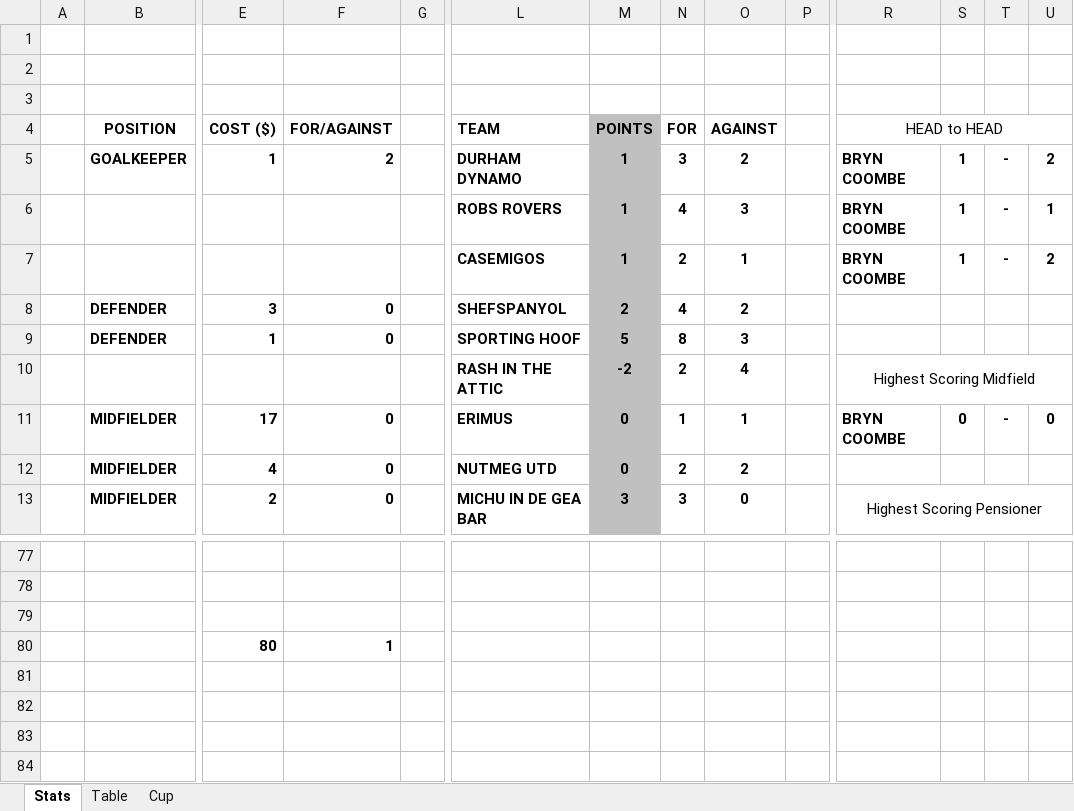
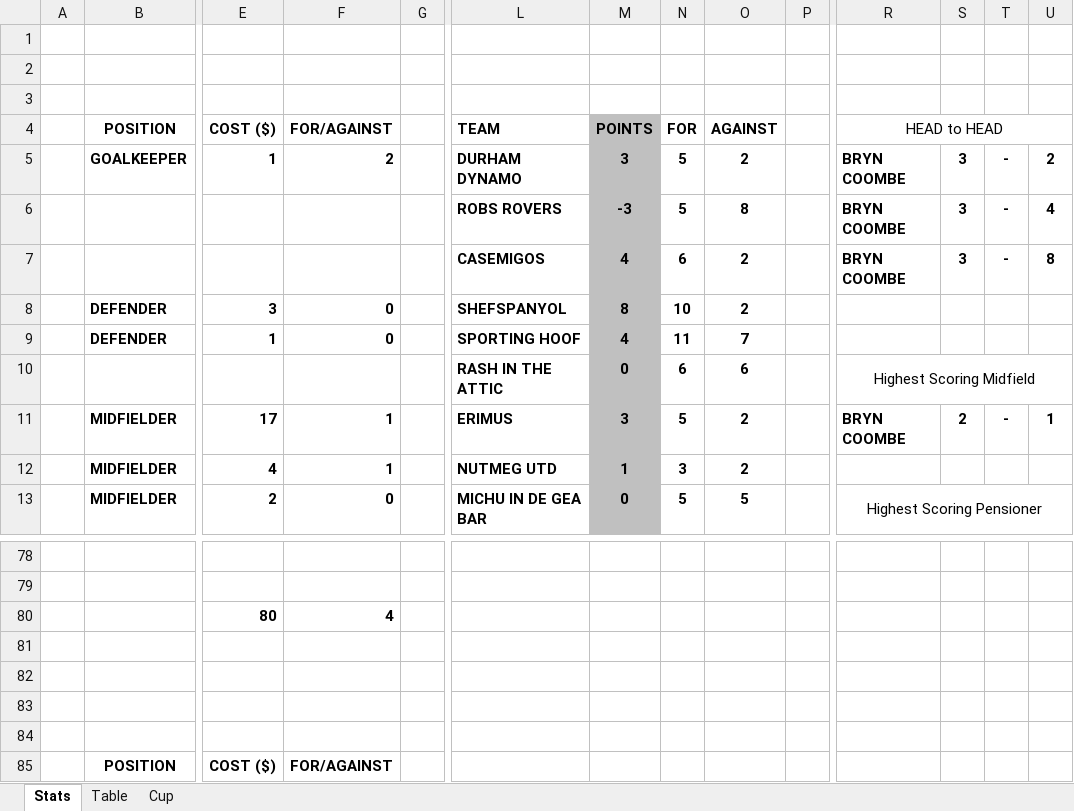
Before and after one commit to sgbstats/dreamleague, an Excel workbook: data/DreamLeague23-24.xlsx, sheet Stats, drawn as a sheet; only a part is shown, gaps mark what is left out; the shorter side is filled out with more unchanged rows; values as stored, in another font and other column widths than the file's, no borders; removed rows and columns are numbered as before the commit, all else as after; rows hold the shown columns only; the diff covers the shown part only; the diff names each change by its address in the sheet, - before the commit and + after, or states it on an @@ line.

```diff
--- a/data/DreamLeague23-24.xlsx (sheet Stats)
+++ b/data/DreamLeague23-24.xlsx (sheet Stats)
-M5 (POINTS): 1
+M5 (POINTS): 3
-N5 (FOR): 3
+N5 (FOR): 5
-S5:S7: 1
+S5:S7: 3
-M6 (POINTS): 1
+M6 (POINTS): -3
-N6 (FOR): 4
+N6 (FOR): 5
-O6 (AGAINST): 3
+O6 (AGAINST): 8
-U6: 1
+U6: 4
-M7 (POINTS): 1
+M7 (POINTS): 4
-N7 (FOR): 2
+N7 (FOR): 6
-O7 (AGAINST): 1
+O7 (AGAINST): 2
-U7: 2
+U7: 8
-M8 (POINTS): 2
+M8 (POINTS): 8
-N8 (FOR): 4
+N8 (FOR): 10
-M9 (POINTS): 5
+M9 (POINTS): 4
-N9 (FOR): 8
+N9 (FOR): 11
-O9 (AGAINST): 3
+O9 (AGAINST): 7
-M10 (POINTS): -2
+M10 (POINTS): 0
-N10 (FOR): 2
+N10 (FOR): 6
-O10 (AGAINST): 4
+O10 (AGAINST): 6
-F11:F12 (FOR/AGAINST): 0
+F11:F12 (FOR/AGAINST): 1
-M11 (POINTS): 0
+M11 (POINTS): 3
-N11 (FOR): 1
+N11 (FOR): 5
-O11 (AGAINST): 1
+O11 (AGAINST): 2
-S11: 0
+S11: 2
-U11: 0
+U11: 1
-M12 (POINTS): 0
+M12 (POINTS): 1
-N12 (FOR): 2
+N12 (FOR): 3
-M13 (POINTS): 3
+M13 (POINTS): 0
-N13 (FOR): 3
+N13 (FOR): 5
-O13 (AGAINST): 0
+O13 (AGAINST): 5
-row 80: (empty)
+row 80:  |  | 80 | 4
-row 80:  |  | 80 | 1
```
Also changed, not shown: 4 added rows, 3 removed rows, 92 edited cells and cell formats elsewhere in this sheet, sheet Table, 2 other files.
